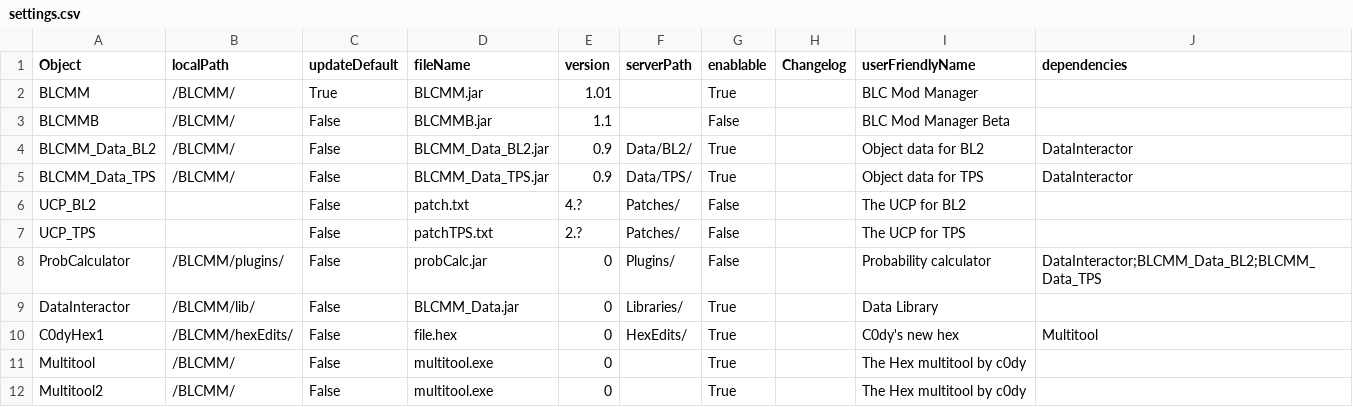
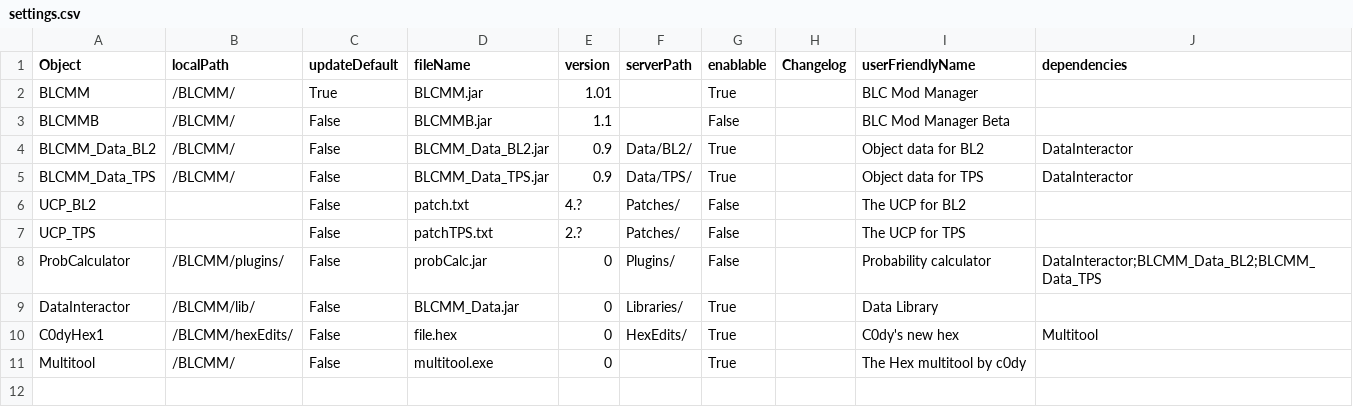
Before and after one commit to LightChaosman/BLCMods-Manager, a CSV file: Releases/settings.csv, drawn as a sheet; the diff names each change by its address in the sheet, - before the commit and + after, or states it on an @@ line.

```diff
--- a/Releases/settings.csv
+++ b/Releases/settings.csv
-row 12: Multitool2 | /BLCMM/ | False | multitool.exe | 0 |  | True |  | The Hex multitool by c0dy
```
Also changed, not shown: 1 other file.
